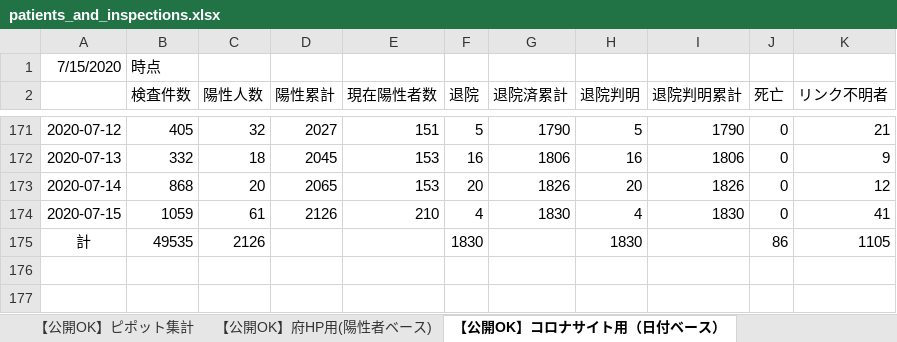
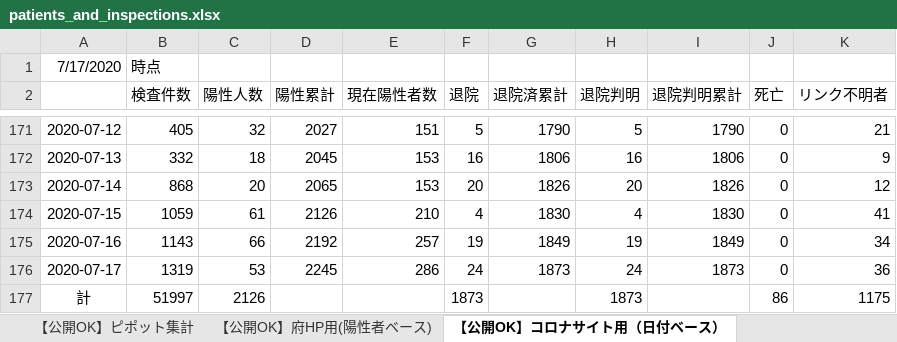
Before and after one commit to y-chan/covid19-tokyo, an Excel workbook: data/patients_and_inspections.xlsx, sheet 【公開OK】コロナサイト用（日付ベース）, drawn as a sheet; only a part is shown, gaps mark what is left out; values as stored, in another font and other column widths than the file's, no borders; addresses are those after the commit; the diff names each change by its address in the sheet, - before the commit and + after, or states it on an @@ line.

```diff
--- a/data/patients_and_inspections.xlsx (sheet 【公開OK】コロナサイト用（日付ベース）)
+++ b/data/patients_and_inspections.xlsx (sheet 【公開OK】コロナサイト用（日付ベース）)
-A1: 7/15/2020
+A1: 7/17/2020
+row 175: 2020-07-16 | 1143 | 66 | 2192 | 257 | 19 | 1849 | 19 | 1849 | 0 | 34
+row 176: 2020-07-17 | 1319 | 53 | 2245 | 286 | 24 | 1873 | 24 | 1873 | 0 | 36
-B177 (検査件数): 49535
+B177 (検査件数): 51997
-F177 (退院): 1830
+F177 (退院): 1873
-H177 (退院判明): 1830
+H177 (退院判明): 1873
-K177 (リンク不明者): 1105
+K177 (リンク不明者): 1175
```
Also changed, not shown: sheet 【公開OK】府HP用(陽性者ベース), sheet 【公開OK】ピポット集計, data/contacts1.xlsx, data/contacts2.xlsx, 1 other file.
